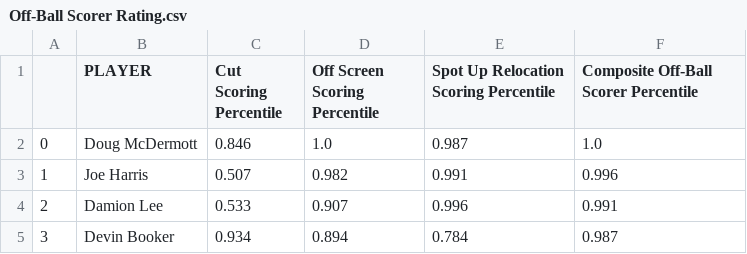
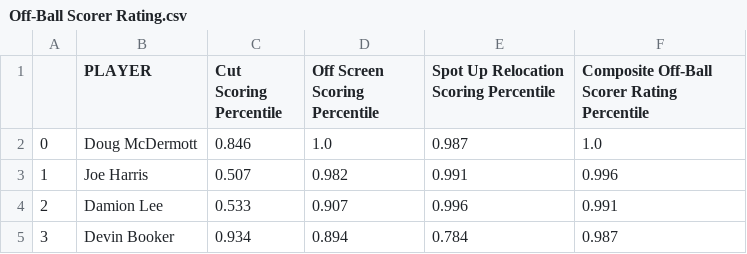
Before and after one commit to markcheunggg/OBSR, a CSV file: data/Off-Ball Scorer Rating.csv, drawn as a sheet; only a part is shown.

Commit message:
Update Off-Ball Scorer Rating.csv

```diff
--- a/data/Off-Ball Scorer Rating.csv
+++ b/data/Off-Ball Scorer Rating.csv
@@ -1,2 +1,2 @@
-,PLAYER,Cut Scoring Percentile,Off Screen Scoring Percentile,Spot Up Relocation Scoring Percentile,Composite Off-Ball Scorer Percentile
+,PLAYER,Cut Scoring Percentile,Off Screen Scoring Percentile,Spot Up Relocation Scoring Percentile, Composite Off-Ball Scorer Rating Percentile
 0,Doug McDermott,0.846,1.0,0.987,1.0
```
